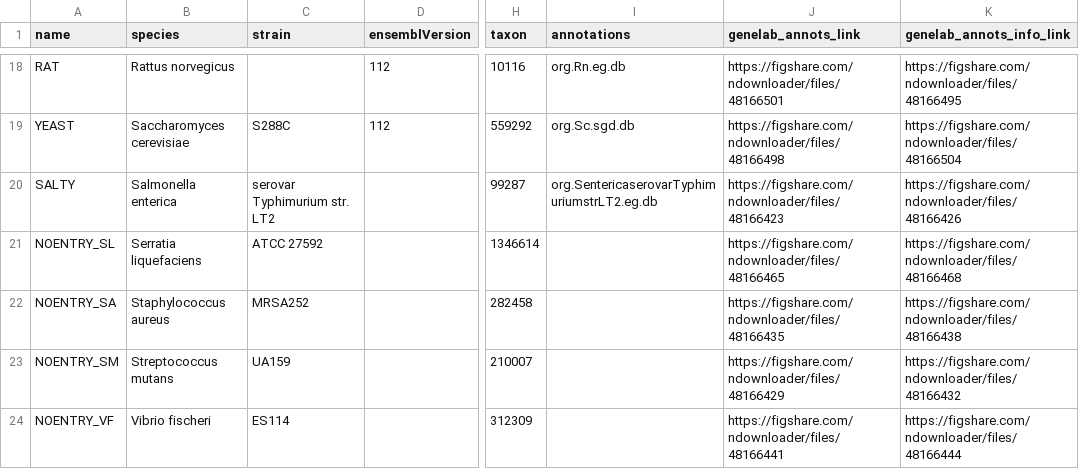
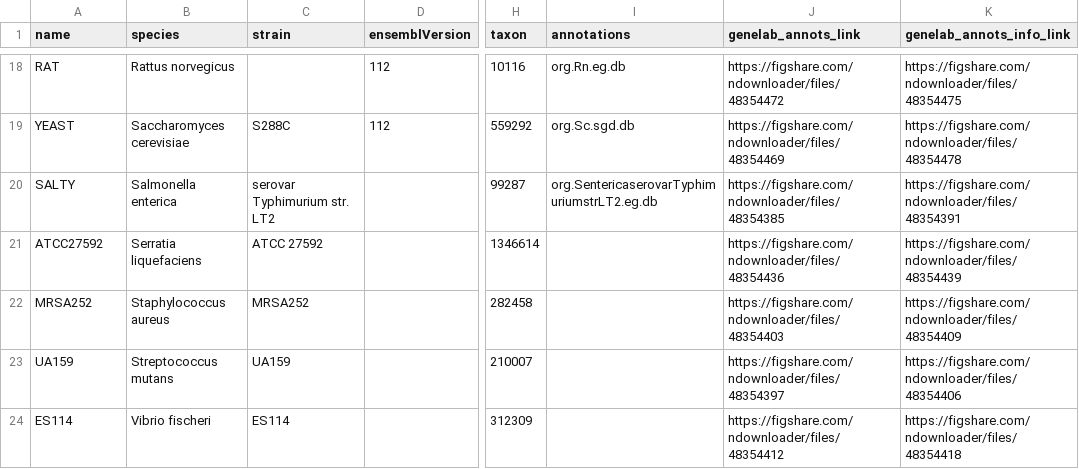
Before and after one commit to torres-alexis/GeneLab_Data_Processing, a CSV file: GeneLab_Reference_Annotations/Pipeline_GL-DPPD-7110_Versions/GL-DPPD-7110-A/GL-DPPD-7110-A_annotations.csv, drawn as a sheet; only a part is shown, gaps mark what is left out; the diff covers the shown part only; the diff names each change by its address in the sheet, - before the commit and + after, or states it on an @@ line.

Commit message:
[GL_RefAnnotTable] GL_RefAnnotTable-A 1.1.0
- Completed refactoring of script and addition of microbial organisms

```diff
--- a/GeneLab_Reference_Annotations/Pipeline_GL-DPPD-7110_Versions/GL-DPPD-7110-A/GL-DPPD-7110-A_annotations.csv
+++ b/GeneLab_Reference_Annotations/Pipeline_GL-DPPD-7110_Versions/GL-DPPD-7110-A/GL-DPPD-7110-A_annotations.csv
-J18 (genelab_annots_link): https://figshare.com/ndownloader/files/48166501
+J18 (genelab_annots_link): https://figshare.com/ndownloader/files/48354472
-K18 (genelab_annots_info_link): https://figshare.com/ndownloader/files/48166495
+K18 (genelab_annots_info_link): https://figshare.com/ndownloader/files/48354475
-J19 (genelab_annots_link): https://figshare.com/ndownloader/files/48166498
+J19 (genelab_annots_link): https://figshare.com/ndownloader/files/48354469
-K19 (genelab_annots_info_link): https://figshare.com/ndownloader/files/48166504
+K19 (genelab_annots_info_link): https://figshare.com/ndownloader/files/48354478
-J20 (genelab_annots_link): https://figshare.com/ndownloader/files/48166423
+J20 (genelab_annots_link): https://figshare.com/ndownloader/files/48354385
-K20 (genelab_annots_info_link): https://figshare.com/ndownloader/files/48166426
+K20 (genelab_annots_info_link): https://figshare.com/ndownloader/files/48354391
-A21 (name): NOENTRY_SL
+A21 (name): ATCC27592
-J21 (genelab_annots_link): https://figshare.com/ndownloader/files/48166465
+J21 (genelab_annots_link): https://figshare.com/ndownloader/files/48354436
-K21 (genelab_annots_info_link): https://figshare.com/ndownloader/files/48166468
+K21 (genelab_annots_info_link): https://figshare.com/ndownloader/files/48354439
-A22 (name): NOENTRY_SA
+A22 (name): MRSA252
-J22 (genelab_annots_link): https://figshare.com/ndownloader/files/48166435
+J22 (genelab_annots_link): https://figshare.com/ndownloader/files/48354403
-K22 (genelab_annots_info_link): https://figshare.com/ndownloader/files/48166438
+K22 (genelab_annots_info_link): https://figshare.com/ndownloader/files/48354409
-A23 (name): NOENTRY_SM
+A23 (name): UA159
-J23 (genelab_annots_link): https://figshare.com/ndownloader/files/48166429
+J23 (genelab_annots_link): https://figshare.com/ndownloader/files/48354397
-K23 (genelab_annots_info_link): https://figshare.com/ndownloader/files/48166432
+K23 (genelab_annots_info_link): https://figshare.com/ndownloader/files/48354406
-A24 (name): NOENTRY_VF
+A24 (name): ES114
-J24 (genelab_annots_link): https://figshare.com/ndownloader/files/48166441
+J24 (genelab_annots_link): https://figshare.com/ndownloader/files/48354412
-K24 (genelab_annots_info_link): https://figshare.com/ndownloader/files/48166444
+K24 (genelab_annots_info_link): https://figshare.com/ndownloader/files/48354418
```
Also changed, not shown: 31 edited cells elsewhere in this file, 5 other files.
